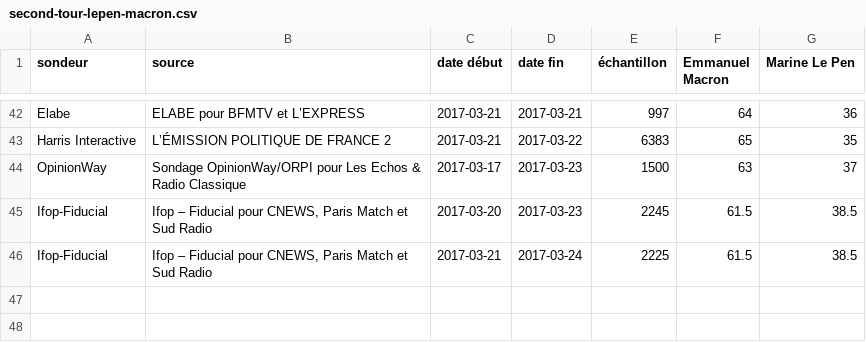
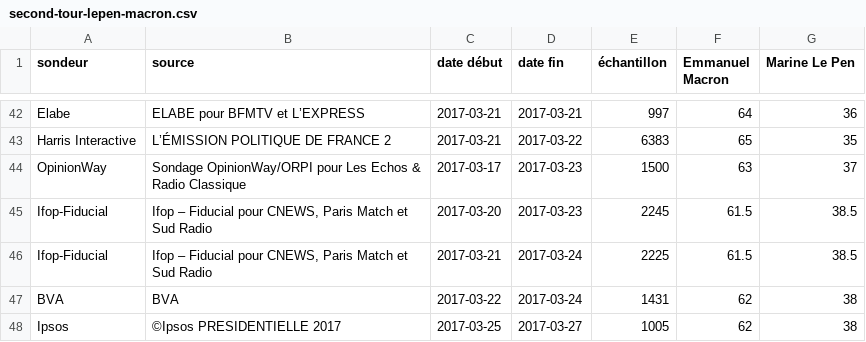
Before and after one commit to depuis1958/sondages, a CSV file: presidentielle/2017/second-tour-lepen-macron.csv, drawn as a sheet; only a part is shown, gaps mark what is left out; the diff names each change by its address in the sheet, - before the commit and + after, or states it on an @@ line.

```diff
--- a/presidentielle/2017/second-tour-lepen-macron.csv
+++ b/presidentielle/2017/second-tour-lepen-macron.csv
+row 47: BVA | BVA | 2017-03-22 | 2017-03-24 | 1431 | 62 | 38
+row 48: Ipsos | ©Ipsos PRESIDENTIELLE 2017 | 2017-03-25 | 2017-03-27 | 1005 | 62 | 38
```
Also changed, not shown: presidentielle/2017/premier-tour-officiel.csv.
